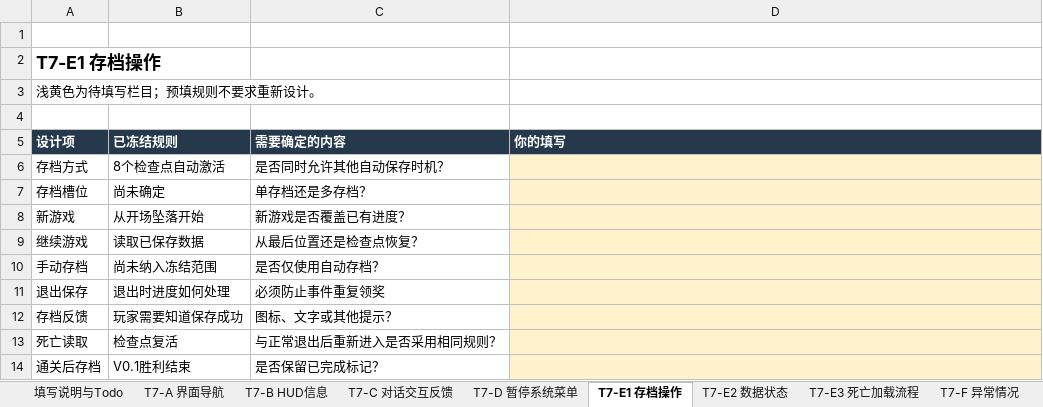
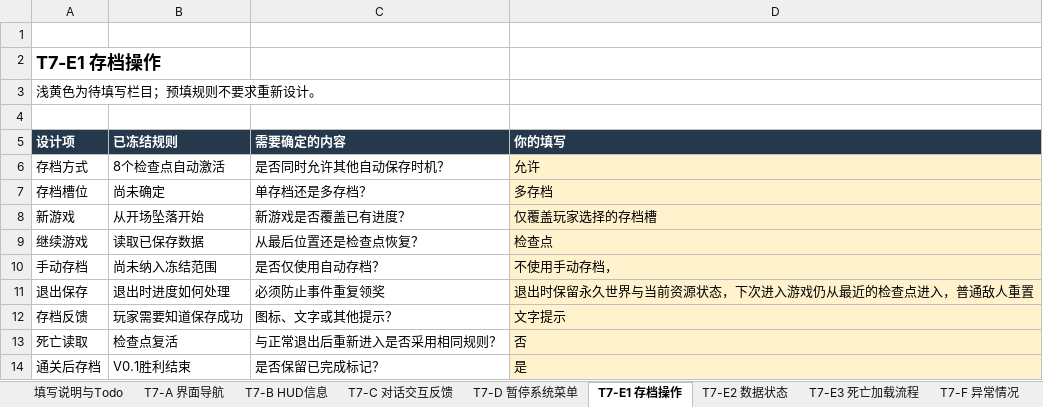
Before and after one commit to aiother/31DAYS-A, an Excel workbook: Words/T7_UI_UX与存档规格填写模板.xlsx, sheet T7-E1 存档操作, drawn as a sheet; values as stored, in another font and other column widths than the file's, no borders; the diff names each change by its address in the sheet, - before the commit and + after, or states it on an @@ line.

```diff
--- a/Words/T7_UI_UX与存档规格填写模板.xlsx (sheet T7-E1 存档操作)
+++ b/Words/T7_UI_UX与存档规格填写模板.xlsx (sheet T7-E1 存档操作)
-D6 (你的填写): (empty)
+D6 (你的填写): 允许
-D7 (你的填写): (empty)
+D7 (你的填写): 多存档
-D8 (你的填写): (empty)
+D8 (你的填写): 仅覆盖玩家选择的存档槽
-D9 (你的填写): (empty)
+D9 (你的填写): 检查点
-D10 (你的填写): (empty)
+D10 (你的填写): 不使用手动存档，
-D11 (你的填写): (empty)
+D11 (你的填写): 退出时保留永久世界与当前资源状态，下次进入游戏仍从最近的检查点进入，普通敌人重置
-D12 (你的填写): (empty)
+D12 (你的填写): 文字提示
-D13 (你的填写): (empty)
+D13 (你的填写): 否
-D14 (你的填写): (empty)
+D14 (你的填写): 是
```
Also changed, not shown: sheet T7-B HUD信息, sheet T7-C 对话交互反馈, sheet T7-E2 数据状态, sheet T7-F 异常情况, sheet T7-A 界面导航, sheet T7-D 暂停系统菜单, 1 more sheet, Words/T6_资源配置填写模板.xlsx.
